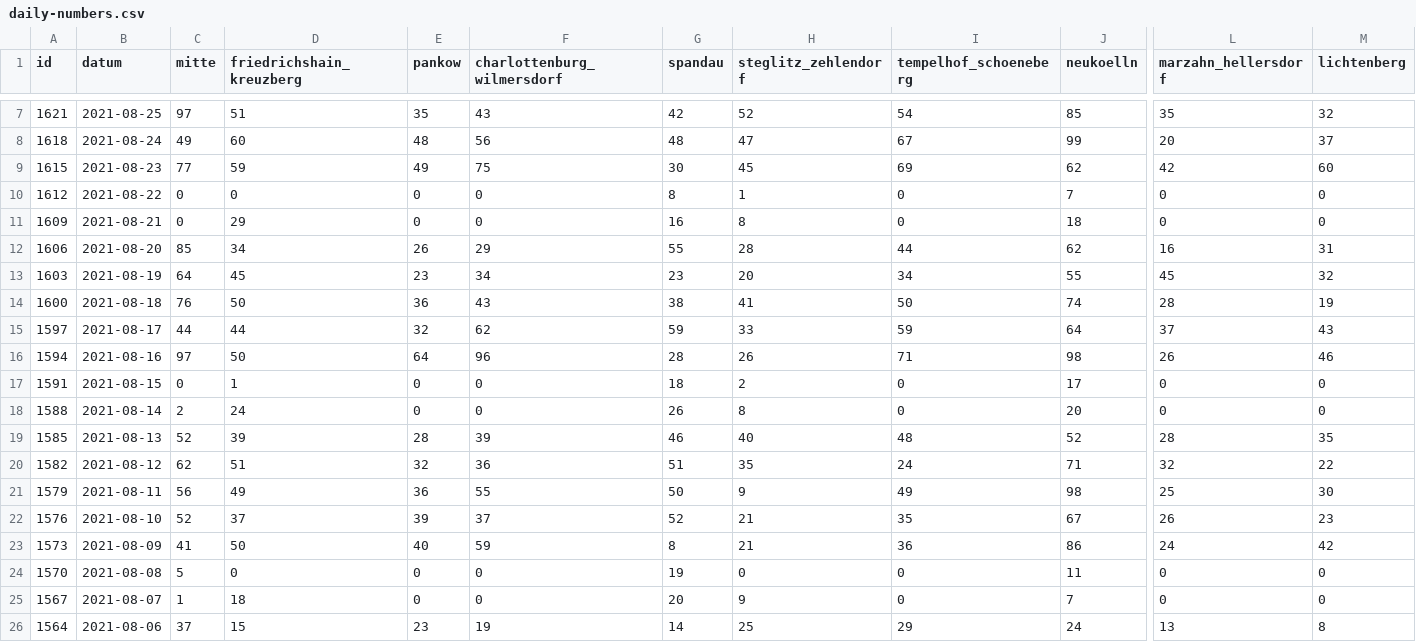
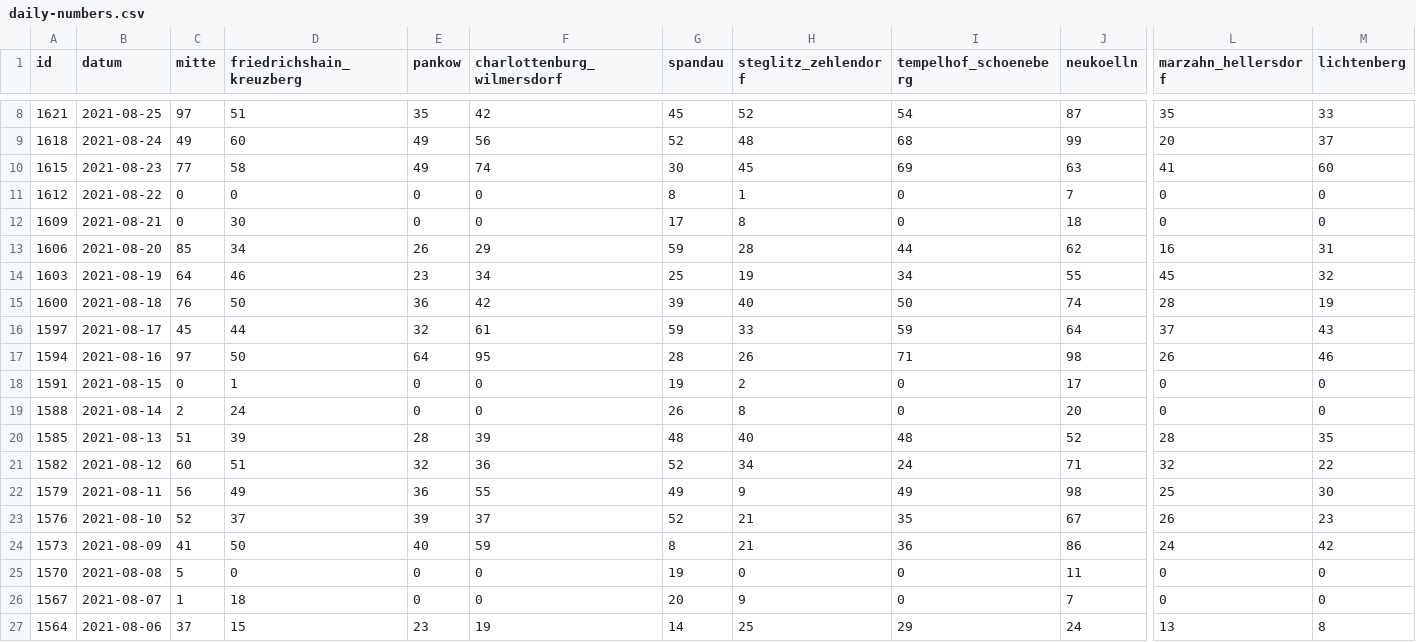
Before and after one commit to MarkusH/covid19-berlin, a CSV file: data/daily-numbers.csv, drawn as a sheet; only a part is shown, gaps mark what is left out; addresses are those after the commit; the diff covers the shown part only; the diff names each change by its address in the sheet, - before the commit and + after, or states it on an @@ line.

```diff
--- a/data/daily-numbers.csv
+++ b/data/daily-numbers.csv
-F8 (charlottenburg_wilmersdorf): 43
+F8 (charlottenburg_wilmersdorf): 42
-G8 (spandau): 42
+G8 (spandau): 45
-J8 (neukoelln): 85
+J8 (neukoelln): 87
-M8 (lichtenberg): 32
+M8 (lichtenberg): 33
-E9 (pankow): 48
+E9 (pankow): 49
-G9 (spandau): 48
+G9 (spandau): 52
-H9 (steglitz_zehlendorf): 47
+H9 (steglitz_zehlendorf): 48
-I9 (tempelhof_schoeneberg): 67
+I9 (tempelhof_schoeneberg): 68
-D10 (friedrichshain_kreuzberg): 59
+D10 (friedrichshain_kreuzberg): 58
-F10 (charlottenburg_wilmersdorf): 75
+F10 (charlottenburg_wilmersdorf): 74
-J10 (neukoelln): 62
+J10 (neukoelln): 63
-L10 (marzahn_hellersdorf): 42
+L10 (marzahn_hellersdorf): 41
-D12 (friedrichshain_kreuzberg): 29
+D12 (friedrichshain_kreuzberg): 30
-G12 (spandau): 16
+G12 (spandau): 17
-G13 (spandau): 55
+G13 (spandau): 59
-D14 (friedrichshain_kreuzberg): 45
+D14 (friedrichshain_kreuzberg): 46
-G14 (spandau): 23
+G14 (spandau): 25
-H14 (steglitz_zehlendorf): 20
+H14 (steglitz_zehlendorf): 19
-F15 (charlottenburg_wilmersdorf): 43
+F15 (charlottenburg_wilmersdorf): 42
-G15 (spandau): 38
+G15 (spandau): 39
-H15 (steglitz_zehlendorf): 41
+H15 (steglitz_zehlendorf): 40
-C16 (mitte): 44
+C16 (mitte): 45
-F16 (charlottenburg_wilmersdorf): 62
+F16 (charlottenburg_wilmersdorf): 61
-F17 (charlottenburg_wilmersdorf): 96
+F17 (charlottenburg_wilmersdorf): 95
-G18 (spandau): 18
+G18 (spandau): 19
-C20 (mitte): 52
+C20 (mitte): 51
-G20 (spandau): 46
+G20 (spandau): 48
-C21 (mitte): 62
+C21 (mitte): 60
-G21 (spandau): 51
+G21 (spandau): 52
-H21 (steglitz_zehlendorf): 35
+H21 (steglitz_zehlendorf): 34
-G22 (spandau): 50
+G22 (spandau): 49
```
Also changed, not shown: 1 added row and 75 edited cells elsewhere in this file, data/7-day-incidence.csv, data/daily-indicators.csv.
